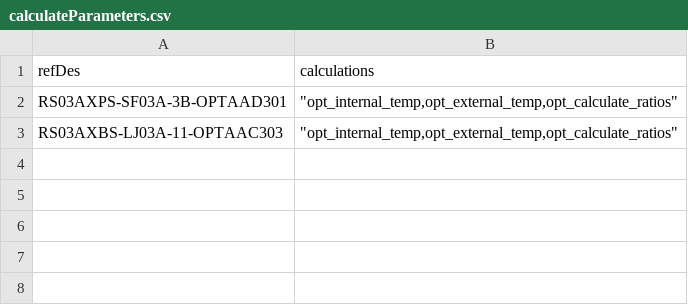
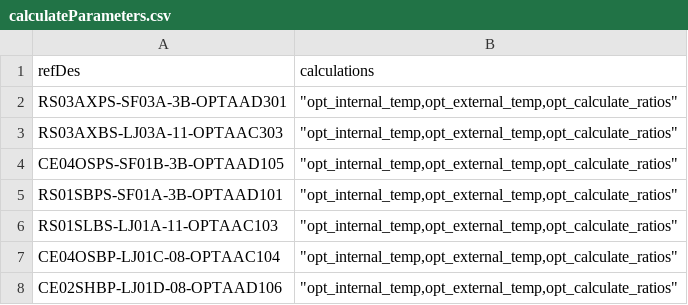
Before and after one commit to OOI-CabledArray/rca-data-tools, a CSV file: rca_data_tools/qaqc/params/calculateParameters.csv, drawn as a sheet.

Commit message:
adding all OPTAA sensors to calculation plots

```diff
--- a/rca_data_tools/qaqc/params/calculateParameters.csv
+++ b/rca_data_tools/qaqc/params/calculateParameters.csv
@@ -3 +3,6 @@ RS03AXPS-SF03A-3B-OPTAAD301,"""opt_internal_temp,opt_external_temp,opt_calculate
 RS03AXBS-LJ03A-11-OPTAAC303,"""opt_internal_temp,opt_external_temp,opt_calculate_ratios"""
+CE04OSPS-SF01B-3B-OPTAAD105,"""opt_internal_temp,opt_external_temp,opt_calculate_ratios"""
+RS01SBPS-SF01A-3B-OPTAAD101,"""opt_internal_temp,opt_external_temp,opt_calculate_ratios"""
+RS01SLBS-LJ01A-11-OPTAAC103,"""opt_internal_temp,opt_external_temp,opt_calculate_ratios"""
+CE04OSBP-LJ01C-08-OPTAAC104,"""opt_internal_temp,opt_external_temp,opt_calculate_ratios"""
+CE02SHBP-LJ01D-08-OPTAAD106,"""opt_internal_temp,opt_external_temp,opt_calculate_ratios"""
```
